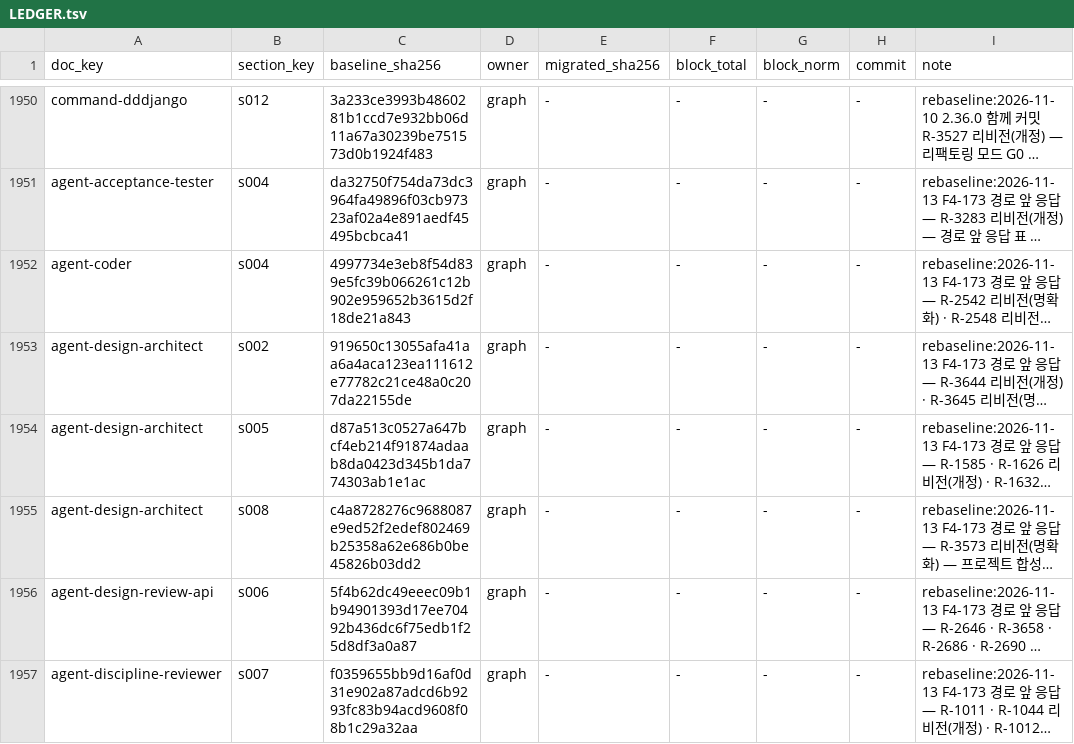
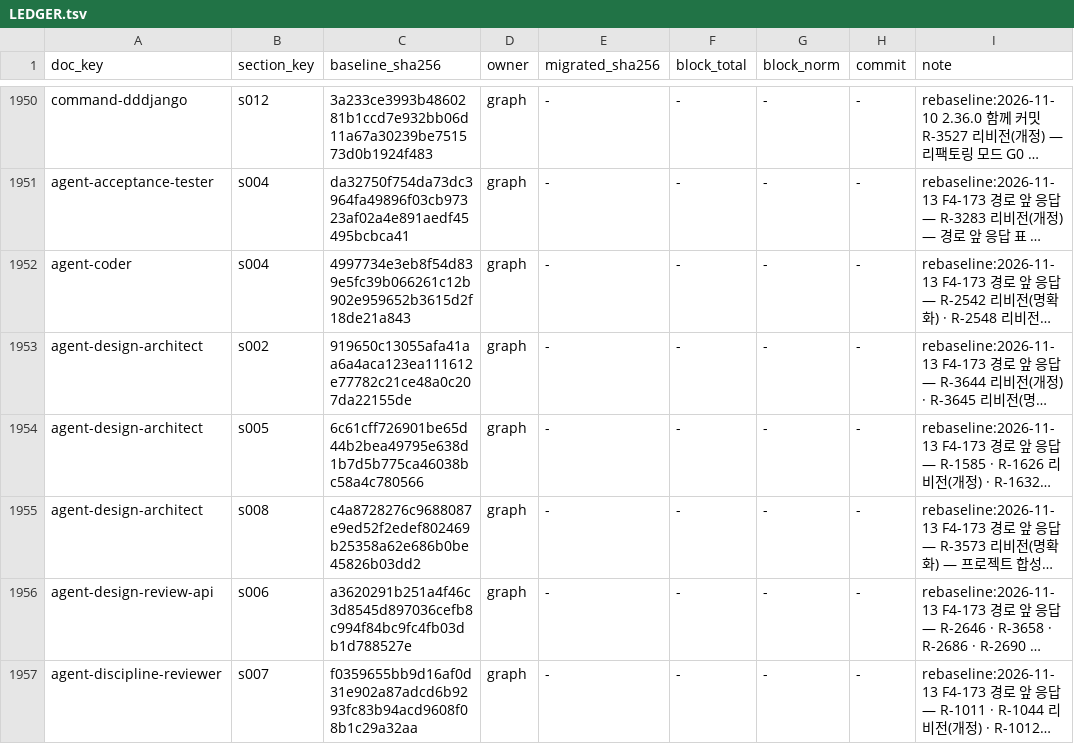
Before and after one commit to changja88/dddjango, a TSV file: ontology/LEDGER.tsv, drawn as a sheet; only a part is shown, gaps mark what is left out; long unchanged cells end in …; the diff covers the shown part only; the diff names each change by its address in the sheet, - before the commit and + after, or states it on an @@ line.

```diff
--- a/ontology/LEDGER.tsv
+++ b/ontology/LEDGER.tsv
-C1954 (baseline_sha256): d87a513c0527a647bcf4eb214f91874adaab8da0423d345b1da774303ab1e1ac
+C1954 (baseline_sha256): 6c61cff726901be65d44b2bea49795e638d1b7d5b775ca46038bc58a4c780566
-C1956 (baseline_sha256): 5f4b62dc49eeec09b1b94901393d17ee70492b436dc6f75edb1f25d8df3a0a87
+C1956 (baseline_sha256): a3620291b251a4f46c3d8545d897036cefb8c994f84bc9fc4fb03db1d788527e
```
Also changed, not shown: 3 edited cells elsewhere in this file, 27 other files.
